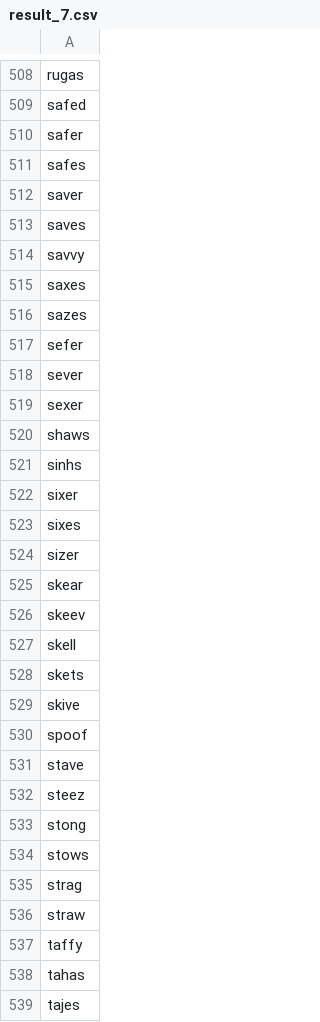
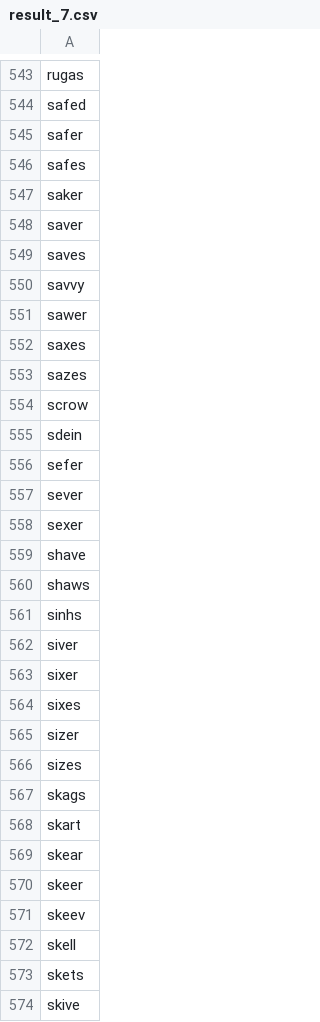
Before and after one commit to mwong4/Puzzle_Solvers, a CSV file: Wordle/results/result_7.csv, drawn as a sheet; only a part is shown, gaps mark what is left out; the shorter side is filled out with more unchanged rows; the diff covers the shown part only.

```diff
--- a/Wordle/results/result_7.csv
+++ b/Wordle/results/result_7.csv
@@ -511,2 +546,3 @@ safer
 safes
+saker
 saver
@@ -514,4 +550,7 @@ saves
 savvy
+sawer
 saxes
 sazes
+scrow
+sdein
 sefer
@@ -519,4 +558,6 @@ sever
 sexer
+shave
 shaws
 sinhs
+siver
 sixer
@@ -524,3 +565,7 @@ sixes
 sizer
+sizes
+skags
+skart
 skear
+skeer
 skeev
```
Also changed, not shown: 53 added rows and 5 removed rows elsewhere in this file, Wordle/results/result_5.csv, Wordle/results/result_6.csv, 2 other files.
